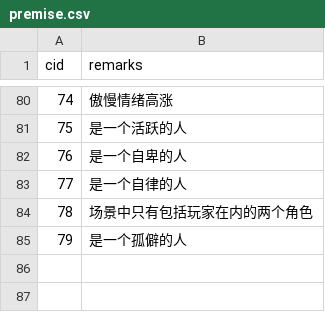
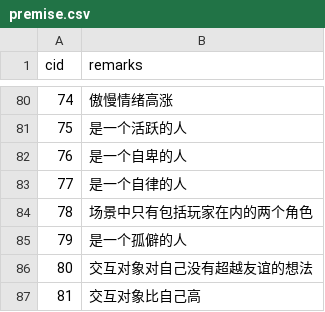
Before and after one commit to pokemonchw/dieloli, a CSV file: premise.csv, drawn as a sheet; only a part is shown, gaps mark what is left out; the diff names each change by its address in the sheet, - before the commit and + after, or states it on an @@ line.

```diff
--- a/premise.csv
+++ b/premise.csv
+row 86: 80 | 交互对象对自己没有超越友谊的想法
+row 87: 81 | 交互对象比自己高
```
Also changed, not shown: 20 other files.
